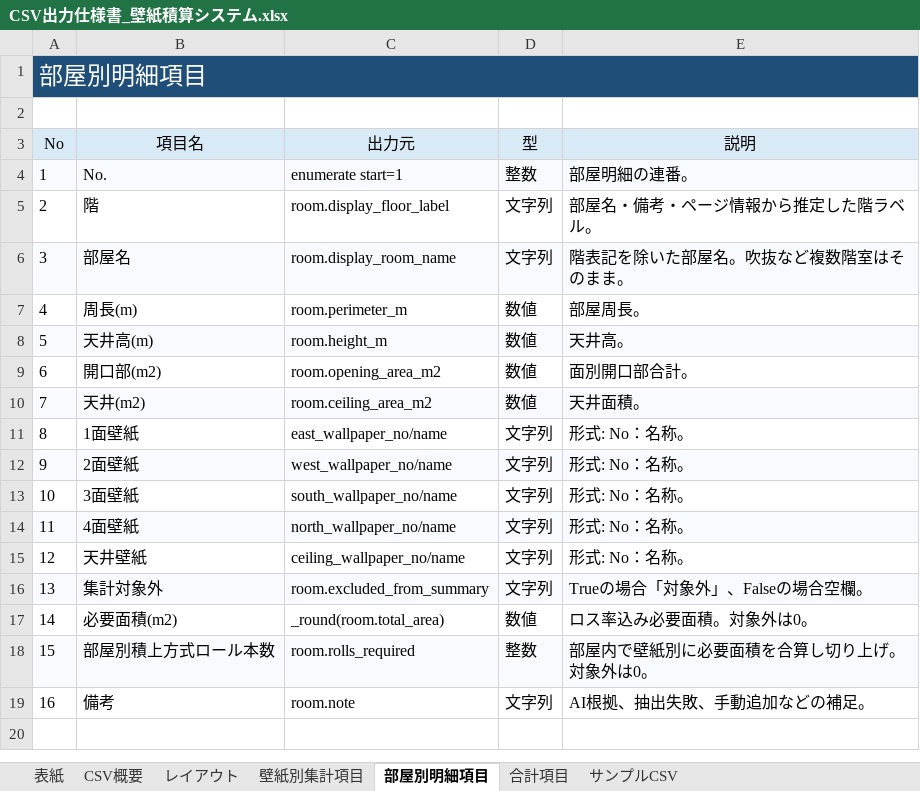
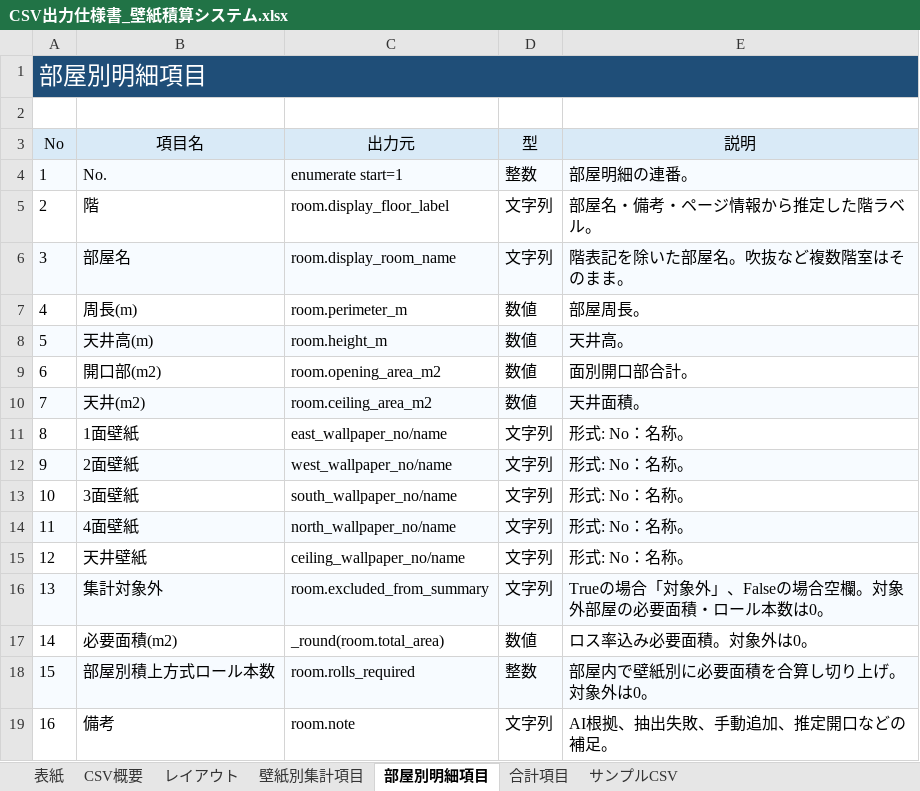
Before and after one commit to masumitachibana4649-creator/Sekisan-Project, an Excel workbook: DOC/CSV出力仕様書_壁紙積算システム.xlsx, sheet 部屋別明細項目, drawn as a sheet; values as stored, in another font and other column widths than the file's, no borders; the diff names each change by its address in the sheet, - before the commit and + after, or states it on an @@ line.

```diff
--- a/DOC/CSV出力仕様書_壁紙積算システム.xlsx (sheet 部屋別明細項目)
+++ b/DOC/CSV出力仕様書_壁紙積算システム.xlsx (sheet 部屋別明細項目)
-E16 (説明): Trueの場合「対象外」、Falseの場合空欄。
+E16 (説明): Trueの場合「対象外」、Falseの場合空欄。対象外部屋の必要面積・ロール本数は0。
-E19 (説明): AI根拠、抽出失敗、手動追加などの補足。
+E19 (説明): AI根拠、抽出失敗、手動追加、推定開口などの補足。
```
Also changed, not shown: sheet 表紙, DOC/DB設計 テーブル定義書_壁紙積算システム.xlsx, DOC/機能一覧_壁紙積算システム.xlsx, 29 other files.
